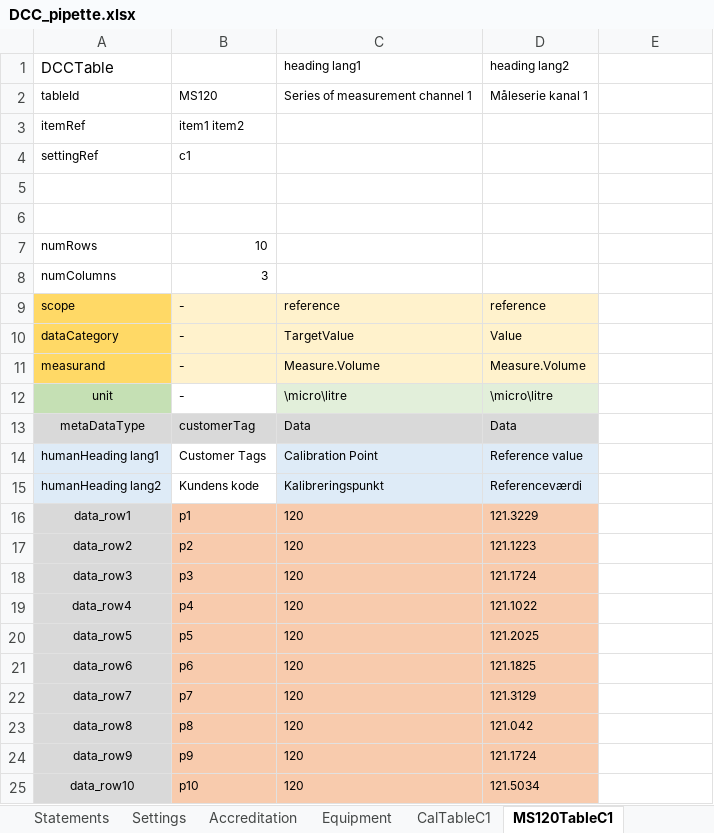
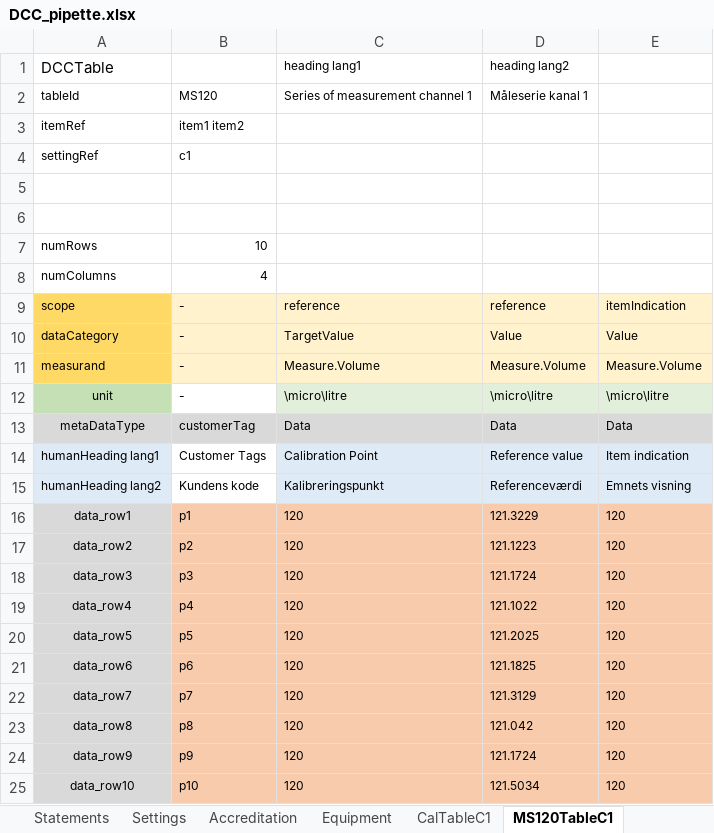
Before and after one commit to TC-IM-1448/DCC-Tables, an Excel workbook: Examples/DCC_pipette.xlsx, sheet MS120TableC1, drawn as a sheet; values as stored, in another font and other column widths than the file's, no borders; the diff names each change by its address in the sheet, - before the commit and + after, or states it on an @@ line.

Commit message:
Change item to measuringInstrument

```diff
--- a/Examples/DCC_pipette.xlsx (sheet MS120TableC1)
+++ b/Examples/DCC_pipette.xlsx (sheet MS120TableC1)
-B8: 3
+B8: 4
-E9: (empty)
+E9: itemIndication
-E9:E11 fill: none
+E9:E11 fill: #FFF2CC
-E10: (empty)
+E10: Value
-E11: (empty)
+E11: Measure.Volume
-E12: (empty)
+E12: \micro\litre
-E12 fill: none
+E12 fill: #E2EFDA
-E13: (empty)
+E13: Data
-E13 fill: none
+E13 fill: #D9D9D9
-E14: (empty)
+E14: Item indication
-E14:E15 fill: none
+E14:E15 fill: #DEEBF7
-E15: (empty)
+E15: Emnets visning
-E16:E25: (empty)
+E16:E25: 120
-E16:E25 fill: none
+E16:E25 fill: #F8CBAD
```
Also changed, not shown: sheet CalTableC1, other sheet tabs, DCC_template.xlsx, 1 other file.
